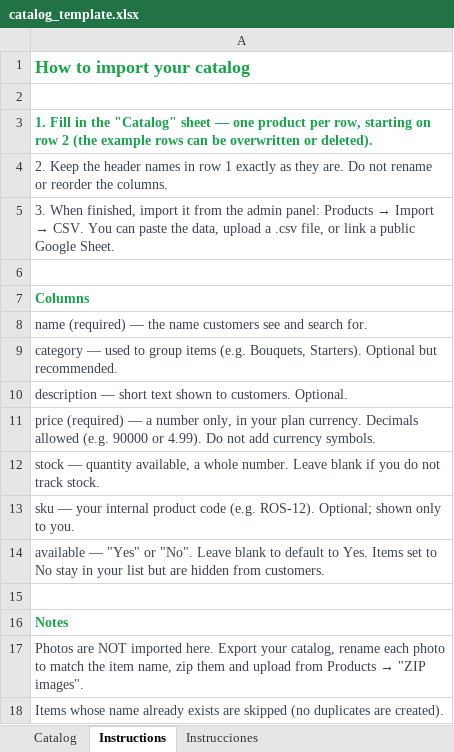
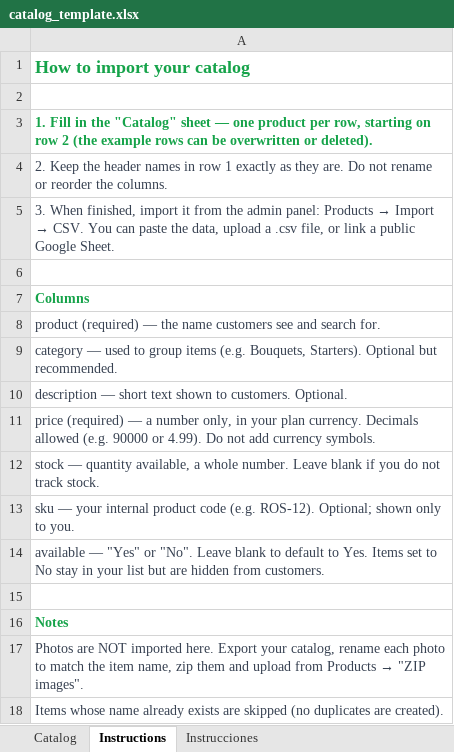
Before and after one commit to fraccetta-hub/sara-bot, an Excel workbook: public/catalog_template.xlsx, sheet Instructions, drawn as a sheet; values as stored, in another font and other column widths than the file's, no borders; the diff names each change by its address in the sheet, - before the commit and + after, or states it on an @@ line.

Commit message:
fix(products): align xlsx templates and export headers with UI column names
- Rename first-column header: "name" -> "product" (catalog) / "dish" (menu)
  to match UI labels (Producto/Product/Prodotto vs Plato/Dish/Piatto)
- Update export CSV headers to match templates (round-trip safe)
- Add product/dish/plato/piatto/plat/produkt/prodotto/produit as
  import-parser aliases so existing sheets still import correctly
- Fix toggleAvailable sending stock_qty:1 on enable, which triggered
  the low-stock banner (<=5) spuriously — now only sends is_available
- Add truncate+title to menu description cell; add maxlength=500 to
  description textarea
- Regenerate catalog_template.xlsx and menu_template.xlsx

```diff
--- a/public/catalog_template.xlsx (sheet Instructions)
+++ b/public/catalog_template.xlsx (sheet Instructions)
-A8: name (required) —…
+A8: product (required) —…
```
Also changed, not shown: sheet Instrucciones, sheet Catalog, public/menu_template.xlsx, 3 other files.
